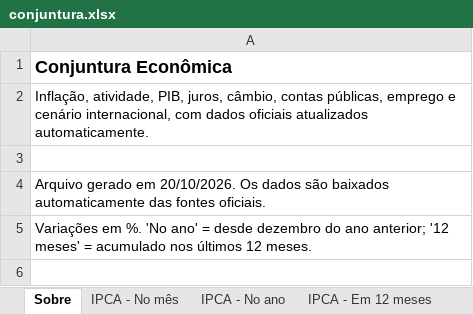
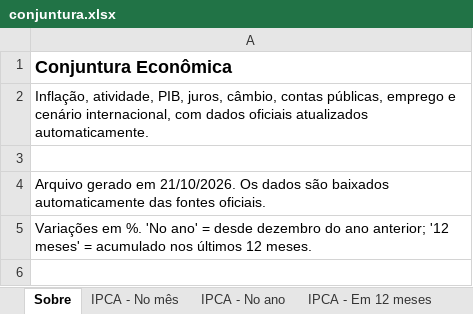
Before and after one commit to FarsulBigData/paineis, an Excel workbook: dados/conjuntura.xlsx, sheet Sobre, drawn as a sheet; only a part is shown; values as stored, in another font and other column widths than the file's, no borders; the diff names each change by its address in the sheet, - before the commit and + after, or states it on an @@ line.

Commit message:
Conjuntura Econômica: dados atualizados em 21/10/2026 08:53

```diff
--- a/dados/conjuntura.xlsx (sheet Sobre)
+++ b/dados/conjuntura.xlsx (sheet Sobre)
-A4: …gerado em 20/10/2026. Os dados…
+A4: …gerado em 21/10/2026. Os dados…
```
Also changed, not shown: 2 other files.
